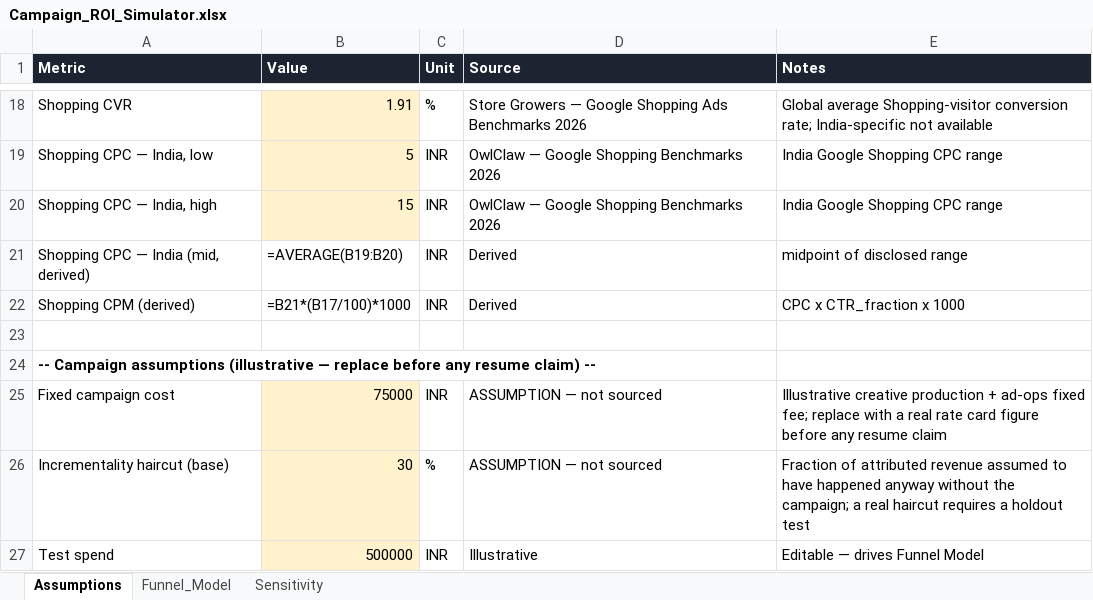
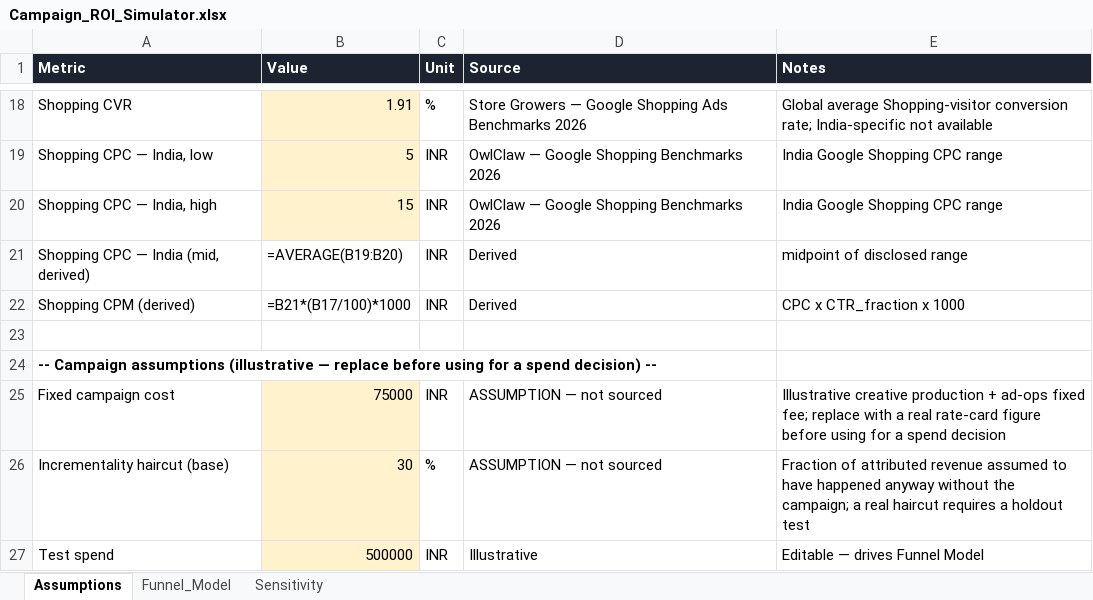
Before and after one commit to theshaswat/campaign-roi-media-spend-simulator, an Excel workbook: excel_model/Campaign_ROI_Simulator.xlsx, sheet Assumptions, drawn as a sheet; only a part is shown, gaps mark what is left out; values as stored, in another font and other column widths than the file's, no borders; formulas without a stored value are shown as written; the diff names each change by its address in the sheet, - before the commit and + after, or states it on an @@ line.

Commit message:
Remove build-process language from reports and data; set PDF document author
Drops the resume/interview framing and the 'this session' build artefact from
the written deliverables, renames the confidence tier to source_confirmed, and
regenerates every derived output from the corrected sources.

```diff
--- a/excel_model/Campaign_ROI_Simulator.xlsx (sheet Assumptions)
+++ b/excel_model/Campaign_ROI_Simulator.xlsx (sheet Assumptions)
-A24 (Metric): …replace before any resume claim) --
+A24 (Metric): …replace before using for a spend decision) --
-E25 (Notes): …a real rate card figure before any resume claim
+E25 (Notes): …a real rate-card figure before using for a spend decision
```
Also changed, not shown: 12 other files.
